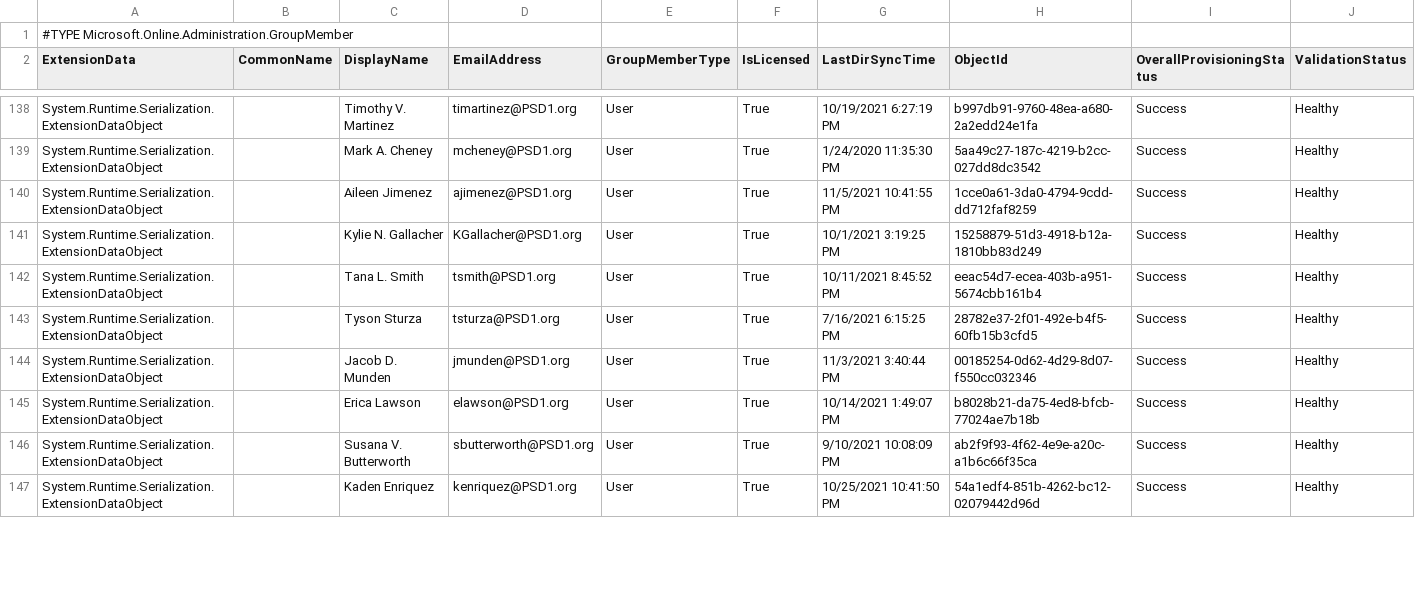
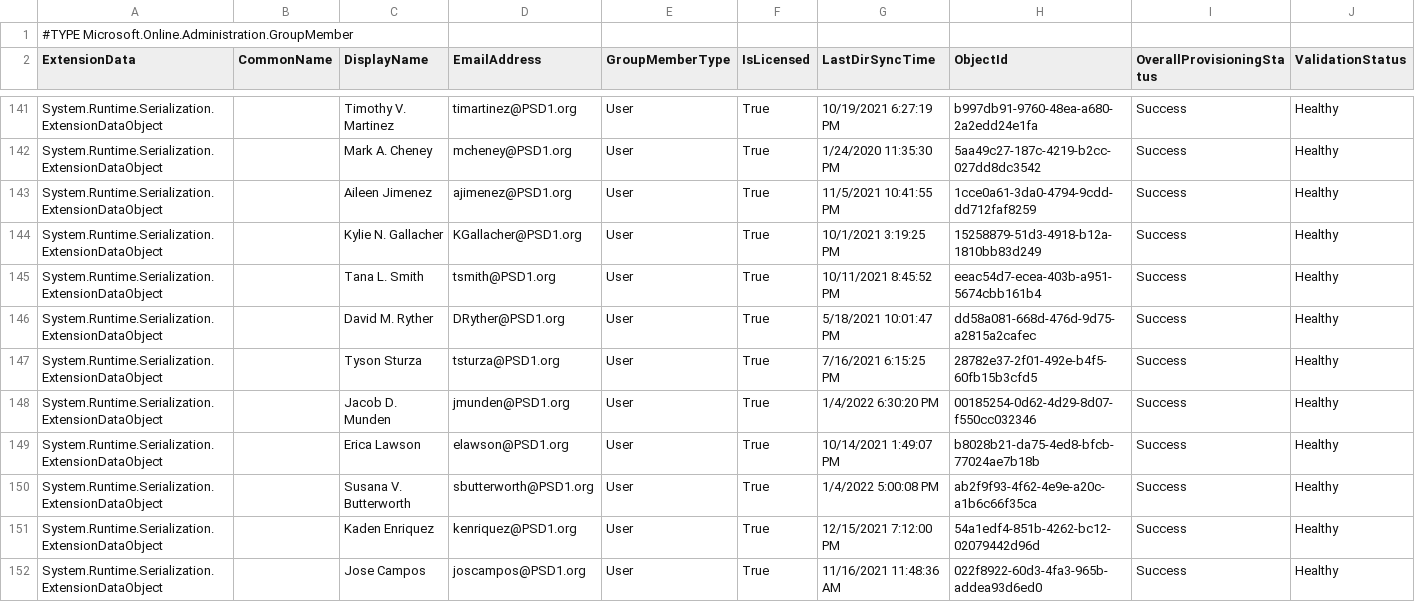
Before and after one commit to j-o-h-n-w-e-i-s/Misc, a CSV file: PHS-Certificated@psd1.org.csv, drawn as a sheet; only a part is shown, gaps mark what is left out; the diff covers the shown part only.

```diff
--- a/PHS-Certificated@psd1.org.csv
+++ b/PHS-Certificated@psd1.org.csv
@@ -142,6 +145,8 @@
 "System.Runtime.Serialization.ExtensionDataObject",,"Tana L. Smith","tsmith@PSD1.org","User","True","10/11/2021 8:45:52 PM","eeac54d7-ecea-403b-a951-5674cbb161b4","Success","Healthy"
+"System.Runtime.Serialization.ExtensionDataObject",,"David M. Ryther","DRyther@PSD1.org","User","True","5/18/2021 10:01:47 PM","dd58a081-668d-476d-9d75-a2815a2cafec","Success","Healthy"
 "System.Runtime.Serialization.ExtensionDataObject",,"Tyson Sturza","tsturza@PSD1.org","User","True","7/16/2021 6:15:25 PM","28782e37-2f01-492e-b4f5-60fb15b3cfd5","Success","Healthy"
-"System.Runtime.Serialization.ExtensionDataObject",,"Jacob D. Munden","jmunden@PSD1.org","User","True","11/3/2021 3:40:44 PM","00185254-0d62-4d29-8d07-f550cc032346","Success","Healthy"
+"System.Runtime.Serialization.ExtensionDataObject",,"Jacob D. Munden","jmunden@PSD1.org","User","True","1/4/2022 6:30:20 PM","00185254-0d62-4d29-8d07-f550cc032346","Success","Healthy"
 "System.Runtime.Serialization.ExtensionDataObject",,"Erica Lawson","elawson@PSD1.org","User","True","10/14/2021 1:49:07 PM","b8028b21-da75-4ed8-bfcb-77024ae7b18b","Success","Healthy"
-"System.Runtime.Serialization.ExtensionDataObject",,"Susana V. Butterworth","sbutterworth@PSD1.org","User","True","9/10/2021 10:08:09 PM","ab2f9f93-4f62-4e9e-a20c-a1b6c66f35ca","Success","Healthy"
-"System.Runtime.Serialization.ExtensionDataObject",,"Kaden Enriquez","kenriquez@PSD1.org","User","True","10/25/2021 10:41:50 PM","54a1edf4-851b-4262-bc12-02079442d96d","Success","Healthy"
+"System.Runtime.Serialization.ExtensionDataObject",,"Susana V. Butterworth","sbutterworth@PSD1.org","User","True","1/4/2022 5:00:08 PM","ab2f9f93-4f62-4e9e-a20c-a1b6c66f35ca","Success","Healthy"
+"System.Runtime.Serialization.ExtensionDataObject",,"Kaden Enriquez","kenriquez@PSD1.org","User","True","12/15/2021 7:12:00 PM","54a1edf4-851b-4262-bc12-02079442d96d","Success","Healthy"
+"System.Runtime.Serialization.ExtensionDataObject",,"Jose Campos","joscampos@PSD1.org","User","True","11/16/2021 11:48:36 AM","022f8922-60d3-4fa3-965b-addea93d6ed0","Success","Healthy"
```
Also changed, not shown: 7 added rows, 3 removed rows and 84 edited cells elsewhere in this file, PHS-Classified@psd1.org.csv, PHS_Grade10@psd1.org.csv, 7 other files.
